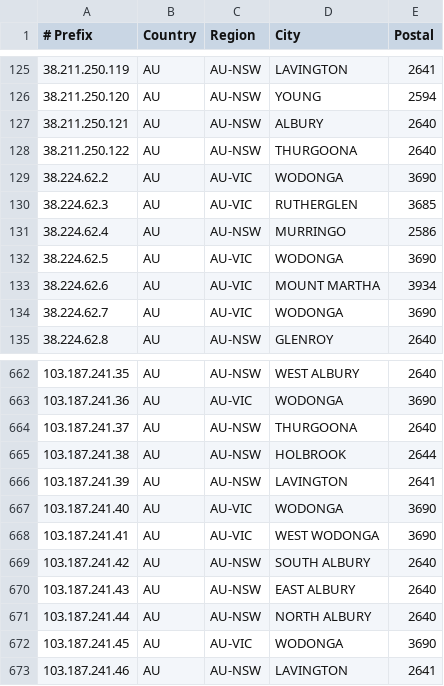
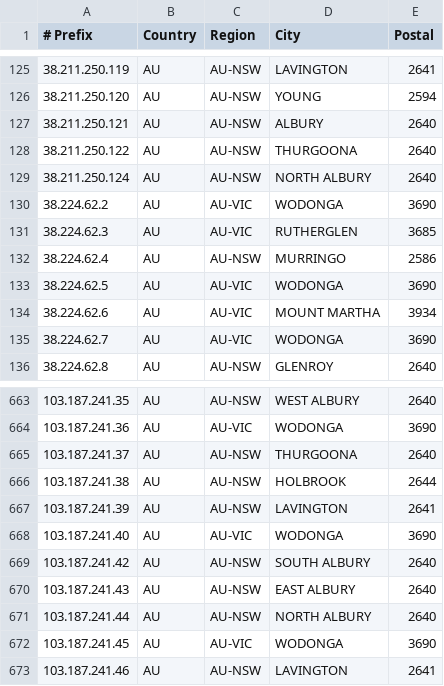
Before and after one commit to LightningIP/geofeed, a CSV file: geofeed.csv, drawn as a sheet; only a part is shown, gaps mark what is left out.

Commit message:
IP Address Updates

```diff
--- a/geofeed.csv
+++ b/geofeed.csv
@@ -128,2 +128,3 @@
 38.211.250.122,AU,AU-NSW,THURGOONA,2640
+38.211.250.124,AU,AU-NSW,NORTH ALBURY,2640
 38.224.62.2,AU,AU-VIC,WODONGA,3690
@@ -667,3 +668,2 @@
 103.187.241.40,AU,AU-VIC,WODONGA,3690
-103.187.241.41,AU,AU-VIC,WEST WODONGA,3690
 103.187.241.42,AU,AU-NSW,SOUTH ALBURY,2640
```
